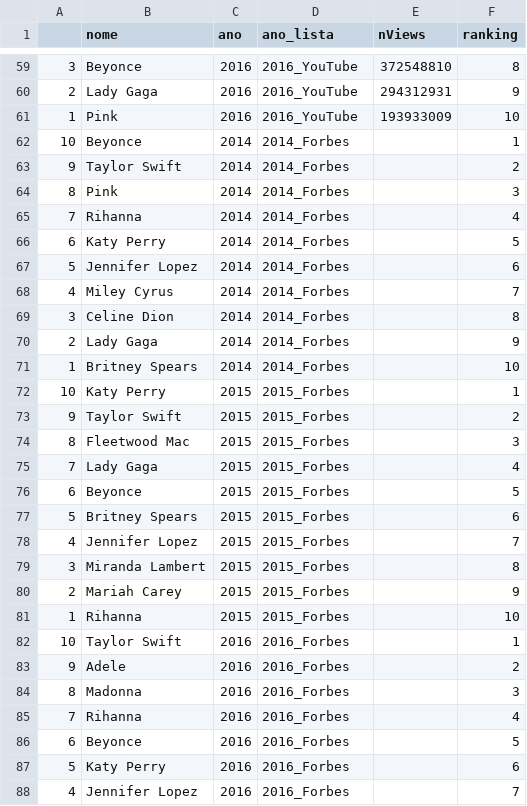
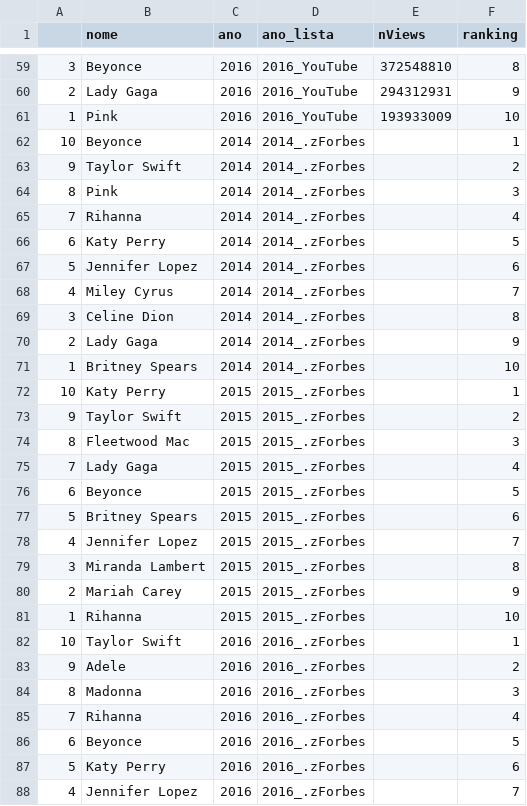
Before and after one commit to arthurlustosa/youtube-project, a CSV file: dados/listas.csv, drawn as a sheet; only a part is shown, gaps mark what is left out; the diff covers the shown part only.

Commit message:
lista ajustada ordenada por billboard, youtube e forbes

```diff
--- a/dados/listas.csv
+++ b/dados/listas.csv
@@ -61,28 +61,28 @@
 1,Pink,2016,2016_YouTube,193933009,10
-10,Beyonce,2014,2014_Forbes,,1
-9,Taylor Swift,2014,2014_Forbes,,2
-8,Pink,2014,2014_Forbes,,3
-7,Rihanna,2014,2014_Forbes,,4
-6,Katy Perry,2014,2014_Forbes,,5
-5,Jennifer Lopez,2014,2014_Forbes,,6
-4,Miley Cyrus,2014,2014_Forbes,,7
-3,Celine Dion,2014,2014_Forbes,,8
-2,Lady Gaga,2014,2014_Forbes,,9
-1,Britney Spears,2014,2014_Forbes,,10
-10,Katy Perry,2015,2015_Forbes,,1
-9,Taylor Swift,2015,2015_Forbes,,2
-8,Fleetwood Mac,2015,2015_Forbes,,3
-7,Lady Gaga,2015,2015_Forbes,,4
-6,Beyonce,2015,2015_Forbes,,5
-5,Britney Spears,2015,2015_Forbes,,6
-4,Jennifer Lopez,2015,2015_Forbes,,7
-3,Miranda Lambert,2015,2015_Forbes,,8
-2,Mariah Carey,2015,2015_Forbes,,9
-1,Rihanna,2015,2015_Forbes,,10
-10,Taylor Swift,2016,2016_Forbes,,1
-9,Adele,2016,2016_Forbes,,2
-8,Madonna,2016,2016_Forbes,,3
-7,Rihanna,2016,2016_Forbes,,4
-6,Beyonce,2016,2016_Forbes,,5
-5,Katy Perry,2016,2016_Forbes,,6
-4,Jennifer Lopez,2016,2016_Forbes,,7
+10,Beyonce,2014,2014_.zForbes,,1
+9,Taylor Swift,2014,2014_.zForbes,,2
+8,Pink,2014,2014_.zForbes,,3
+7,Rihanna,2014,2014_.zForbes,,4
+6,Katy Perry,2014,2014_.zForbes,,5
+5,Jennifer Lopez,2014,2014_.zForbes,,6
+4,Miley Cyrus,2014,2014_.zForbes,,7
+3,Celine Dion,2014,2014_.zForbes,,8
+2,Lady Gaga,2014,2014_.zForbes,,9
+1,Britney Spears,2014,2014_.zForbes,,10
+10,Katy Perry,2015,2015_.zForbes,,1
+9,Taylor Swift,2015,2015_.zForbes,,2
+8,Fleetwood Mac,2015,2015_.zForbes,,3
+7,Lady Gaga,2015,2015_.zForbes,,4
+6,Beyonce,2015,2015_.zForbes,,5
+5,Britney Spears,2015,2015_.zForbes,,6
+4,Jennifer Lopez,2015,2015_.zForbes,,7
+3,Miranda Lambert,2015,2015_.zForbes,,8
+2,Mariah Carey,2015,2015_.zForbes,,9
+1,Rihanna,2015,2015_.zForbes,,10
+10,Taylor Swift,2016,2016_.zForbes,,1
+9,Adele,2016,2016_.zForbes,,2
+8,Madonna,2016,2016_.zForbes,,3
+7,Rihanna,2016,2016_.zForbes,,4
+6,Beyonce,2016,2016_.zForbes,,5
+5,Katy Perry,2016,2016_.zForbes,,6
+4,Jennifer Lopez,2016,2016_.zForbes,,7
```
Also changed, not shown: 3 edited cells elsewhere in this file.
